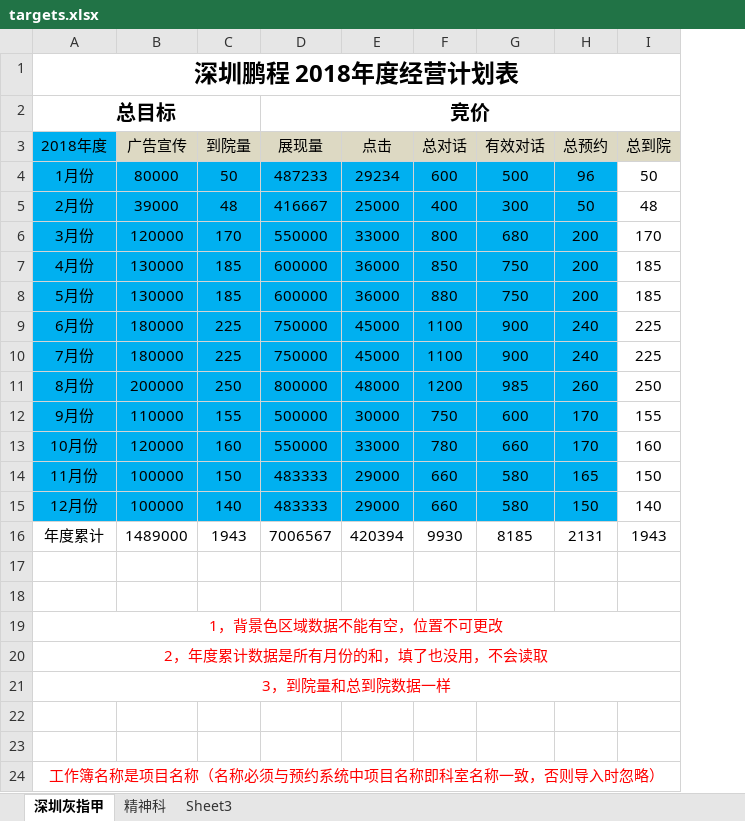
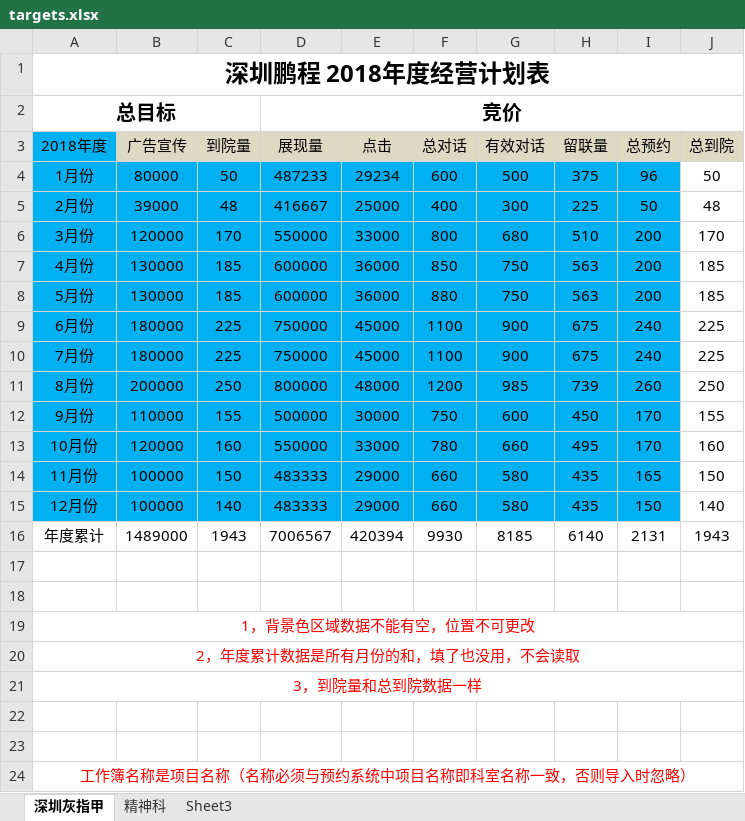
Before and after one commit to baisong516/yyghxt-ss, an Excel workbook: public/template/targets.xlsx, sheet 深圳灰指甲, drawn as a sheet; values as stored, in another font and other column widths than the file's, no borders; the diff names each change by its address in the sheet, - before the commit and + after, or states it on an @@ line.

Commit message:
'update-targets-template'

```diff
--- a/public/template/targets.xlsx (sheet 深圳灰指甲)
+++ b/public/template/targets.xlsx (sheet 深圳灰指甲)
+column H (留联量), rows 4-16: 375 | 225 | 510 | 563 | 563 | 675 | 675 | 739 | 450 | 495 | 435 | 435 | 6140
```
